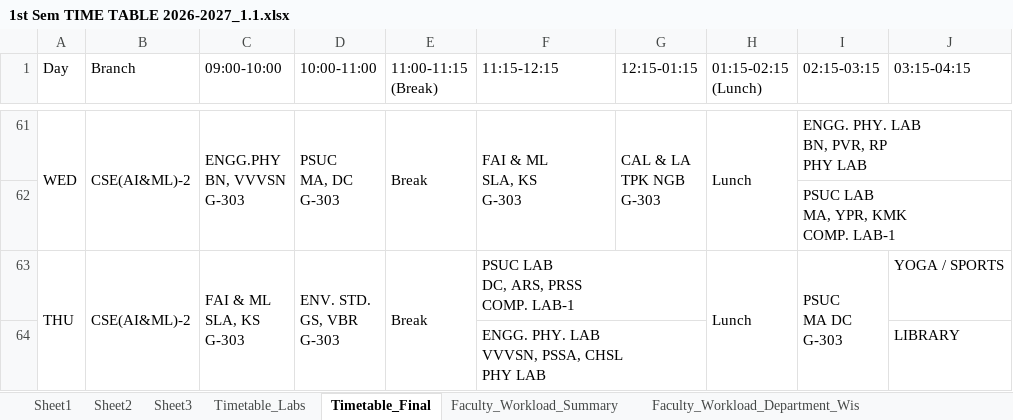
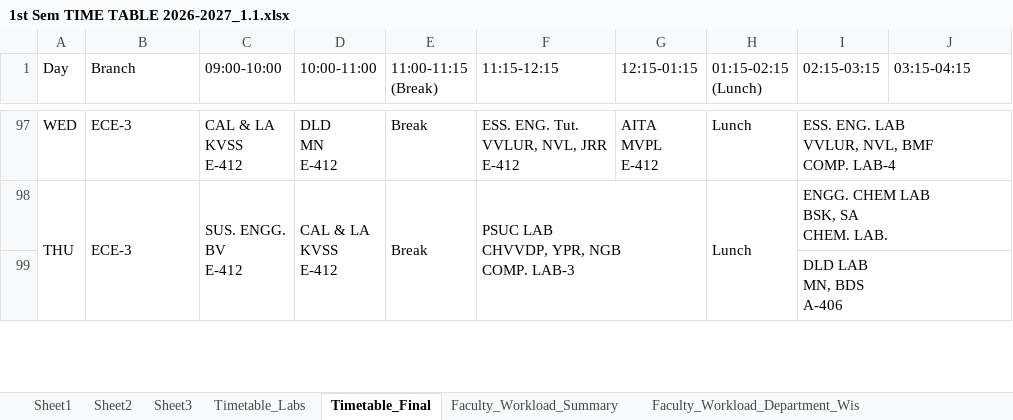
Before and after one commit to saran-neralla7/tt-analytics, an Excel workbook: timetables/1st Sem TIME TABLE 2026-2027_1.1.xlsx, sheet Timetable_Final, drawn as a sheet; only a part is shown, gaps mark what is left out; values as stored, in another font and other column widths than the file's, no cell formats; charts and pictures not drawn; removed rows and columns are numbered as before the commit, all else as after; ↵ is a line break in a cell; the diff covers the shown part only; the diff names each change by its address in the sheet, - before the commit and + after, or states it on an @@ line.

Commit message:
Update timetables, individual faculty schedules, and lab datasets from latest Excel workbook

```diff
--- a/timetables/1st Sem TIME TABLE 2026-2027_1.1.xlsx (sheet Timetable_Final)
+++ b/timetables/1st Sem TIME TABLE 2026-2027_1.1.xlsx (sheet Timetable_Final)
-A61:A62 merged
-B97 (Branch): CSE(AI&ML)-2
+B97 (Branch): ECE-3
-B61:B62 merged
-C97 (09:00-10:00): ENGG.PHY ↵ BN, VVVSN ↵ G-303
+C97 (09:00-10:00): CAL & LA ↵ KVSS ↵ E-412
-C61:C62 merged
-D97 (10:00-11:00): PSUC ↵ MA, DC ↵ G-303
+D97 (10:00-11:00): DLD ↵ MN ↵ E-412
-D61:D62 merged
-E61:E62 merged
-F97 (11:15-12:15): FAI & ML ↵ SLA, KS ↵ G-303
+F97 (11:15-12:15): ESS. ENG. Tut. ↵ VVLUR, NVL, JRR ↵ E-412
-F61:F62 merged
-G97 (12:15-01:15): CAL & LA ↵ TPK NGB ↵ G-303
+G97 (12:15-01:15): AITA ↵ MVPL ↵ E-412
-G61:G62 merged
-H61:H62 merged
-I97 (02:15-03:15): ENGG. PHY. LAB ↵ BN, PVR, RP ↵ PHY LAB
+I97 (02:15-03:15): ESS. ENG. LAB ↵ VVLUR, NVL, BMF ↵ COMP. LAB-4
@@ row 62 hidden:  |  |  |  |  |  |  |  | PSUC LAB ↵ MA, YPR, KMK ↵ COMP. LAB-1 @@
-B98 (Branch): CSE(AI&ML)-2
+B98 (Branch): ECE-3
-C98 (09:00-10:00): FAI & ML ↵ SLA, KS ↵ G-303
+C98 (09:00-10:00): SUS. ENGG. ↵ BV ↵ E-412
-D98 (10:00-11:00): ENV. STD. ↵ GS, VBR ↵ G-303
+D98 (10:00-11:00): CAL & LA ↵ KVSS ↵ E-412
-F98 (11:15-12:15): PSUC LAB ↵ DC, ARS, PRSS ↵ COMP. LAB-1
+F98 (11:15-12:15): PSUC LAB ↵ CHVVDP, YPR, NGB ↵ COMP. LAB-3
-I98 (02:15-03:15): PSUC ↵ MA DC ↵ G-303
+I98 (02:15-03:15): ENGG. CHEM LAB ↵ BSK, SA ↵ CHEM. LAB.
-I63:I64 merged
+I98:J98 merged
-J98 (03:15-04:15): YOGA / SPORTS
+J98 (03:15-04:15): (empty)
-row 64:  |  |  |  |  | ENGG. PHY. LAB ↵ VVVSN, PSSA, CHSL ↵ PHY LAB |  |  |  | LIBRARY
+row 99:  |  |  |  |  |  |  |  | DLD LAB ↵ MN, BDS ↵ A-406
```
Also changed, not shown: 1 added row, 4 hidden or unhidden rows, 21 edited cells and merged cells elsewhere in this sheet, sheet Sheet2, cell formats, hidden cells, 1 other file.
